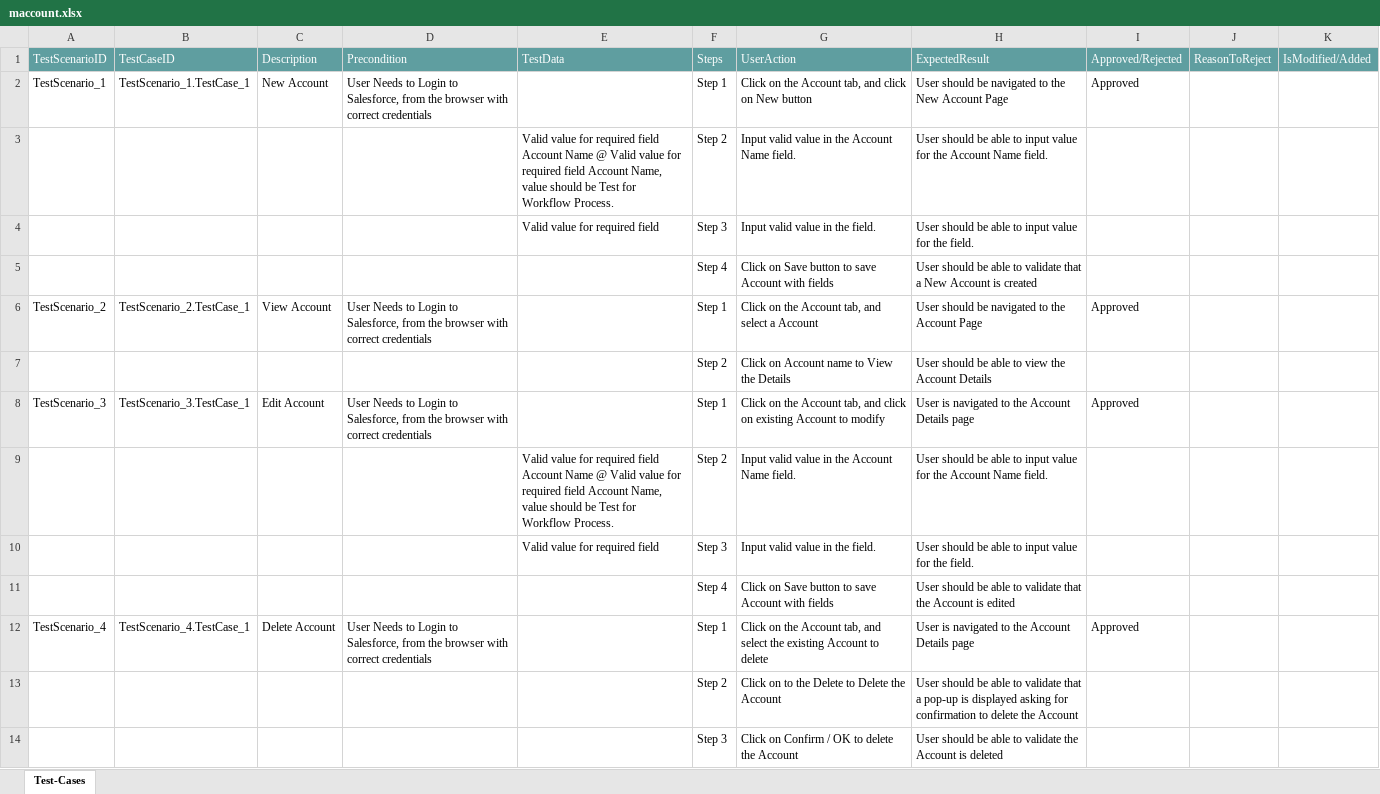
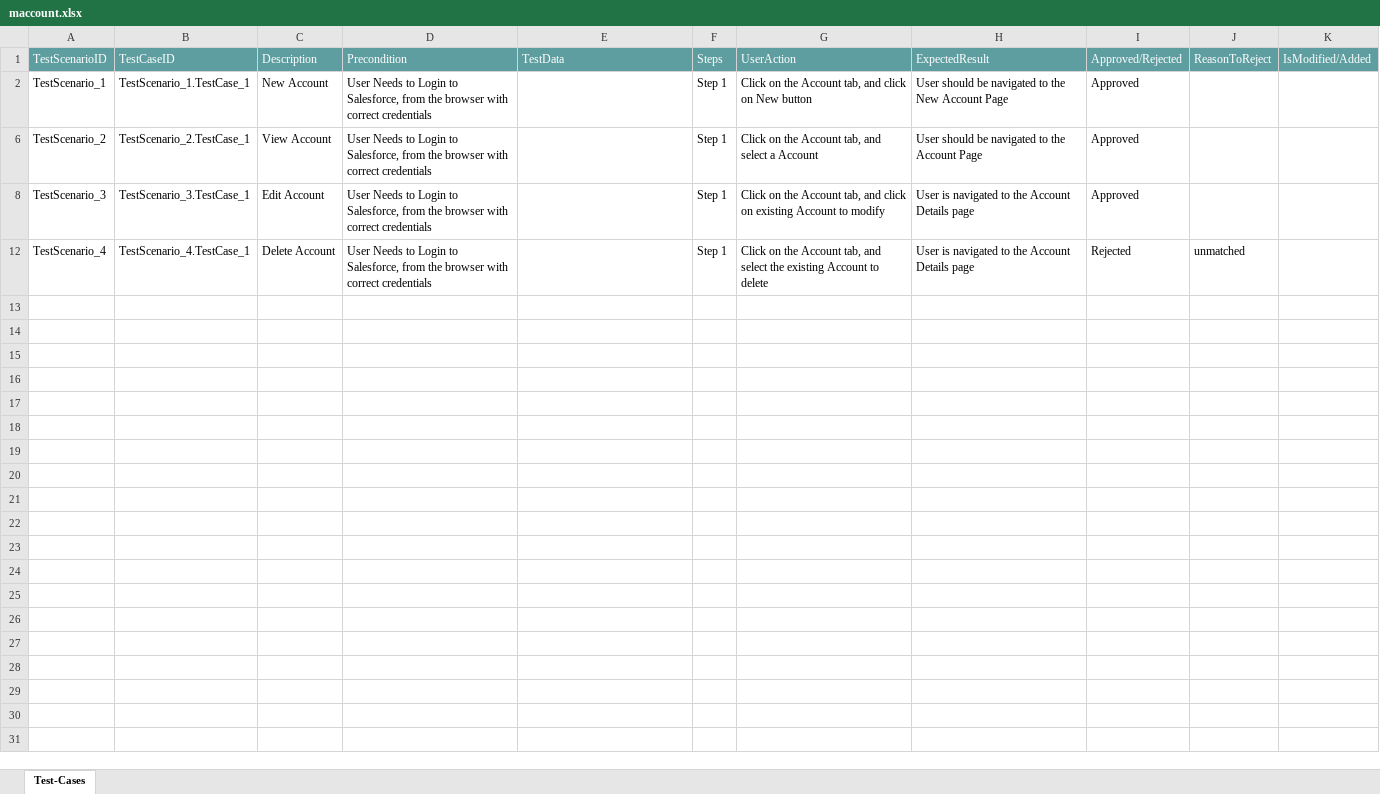
Before and after one commit to ShaikMohamedIrfan/mobiletest, an Excel workbook: maccount.xlsx, sheet Test-Cases, drawn as a sheet; values as stored, in another font and other column widths than the file's, no borders; table styles not drawn; the diff names each change by its address in the sheet, - before the commit and + after, or states it on an @@ line.

Commit message:
Add files via upload

```diff
--- a/maccount.xlsx (sheet Test-Cases)
+++ b/maccount.xlsx (sheet Test-Cases)
@@ row 3 hidden:  |  |  |  | Valid value for required field Account Name @ Valid value for required field Account Name, value should be Test for Workflow Process. | Step 2 | Input valid value in the Account Name field. | User should be able to input value for the Account Name field. @@
@@ row 4 hidden:  |  |  |  | Valid value for required field | Step 3 | Input valid value in the field. | User should be able to input value for the field. @@
@@ row 5 hidden:  |  |  |  |  | Step 4 | Click on Save button to save Account with fields | User should be able to validate that a New Account is created @@
@@ row 7 hidden:  |  |  |  |  | Step 2 | Click on Account name to View the Details | User should be able to view the Account Details @@
@@ row 9 hidden:  |  |  |  | Valid value for required field Account Name @ Valid value for required field Account Name, value should be Test for Workflow Process. | Step 2 | Input valid value in the Account Name field. | User should be able to input value for the Account Name field. @@
@@ row 10 hidden:  |  |  |  | Valid value for required field | Step 3 | Input valid value in the field. | User should be able to input value for the field. @@
@@ row 11 hidden:  |  |  |  |  | Step 4 | Click on Save button to save Account with fields | User should be able to validate that the Account is edited @@
-I12: Approved
+I12: Rejected
-J12: (empty)
+J12: unmatched
@@ row 13 hidden:  |  |  |  |  | Step 2 | Click on to the Delete to Delete the Account | User should be able to validate that a pop-up is displayed asking for confirmation to delete the Account @@
@@ row 14 hidden:  |  |  |  |  | Step 3 | Click on Confirm / OK to delete the Account | User should be able to validate the Account is deleted @@
```
